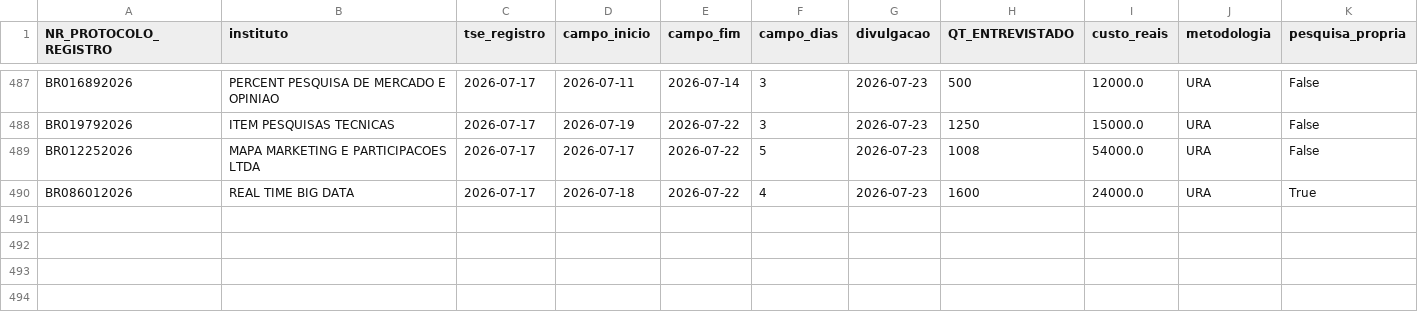
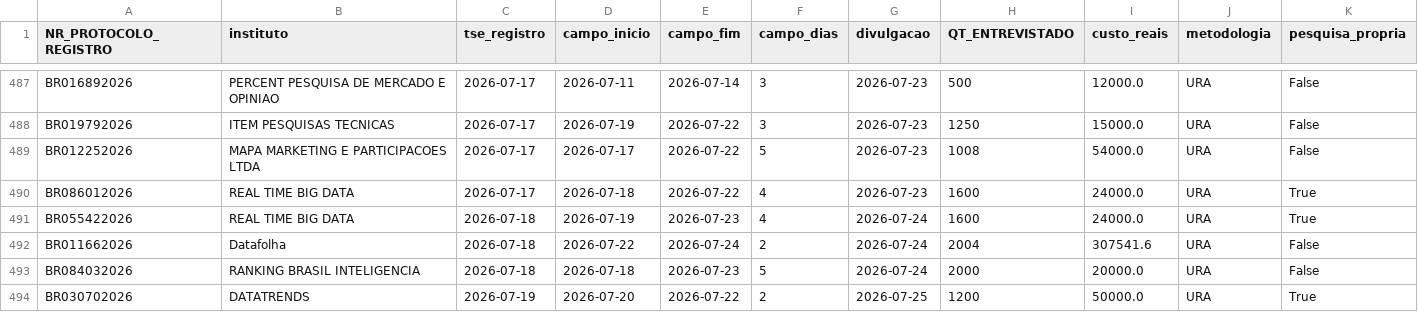
Before and after one commit to anac82/monitor-tse, a CSV file: data/historico.csv, drawn as a sheet; only a part is shown, gaps mark what is left out; rows hold the shown columns only; the diff names each change by its address in the sheet, - before the commit and + after, or states it on an @@ line.

```diff
--- a/data/historico.csv
+++ b/data/historico.csv
+row 491: BR055422026 | REAL TIME BIG DATA | 2026-07-18 | 2026-07-19 | 2026-07-23 | 4 | 2026-07-24 | 1600 | 24000.0 | URA | True
+row 492: BR011662026 | Datafolha | 2026-07-18 | 2026-07-22 | 2026-07-24 | 2 | 2026-07-24 | 2004 | 307541.6 | URA | False
+row 493: BR084032026 | RANKING BRASIL INTELIGENCIA | 2026-07-18 | 2026-07-18 | 2026-07-23 | 5 | 2026-07-24 | 2000 | 20000.0 | URA | False
+row 494: BR030702026 | DATATRENDS | 2026-07-19 | 2026-07-20 | 2026-07-22 | 2 | 2026-07-25 | 1200 | 50000.0 | URA | True
```
Also changed, not shown: 4 other files.
